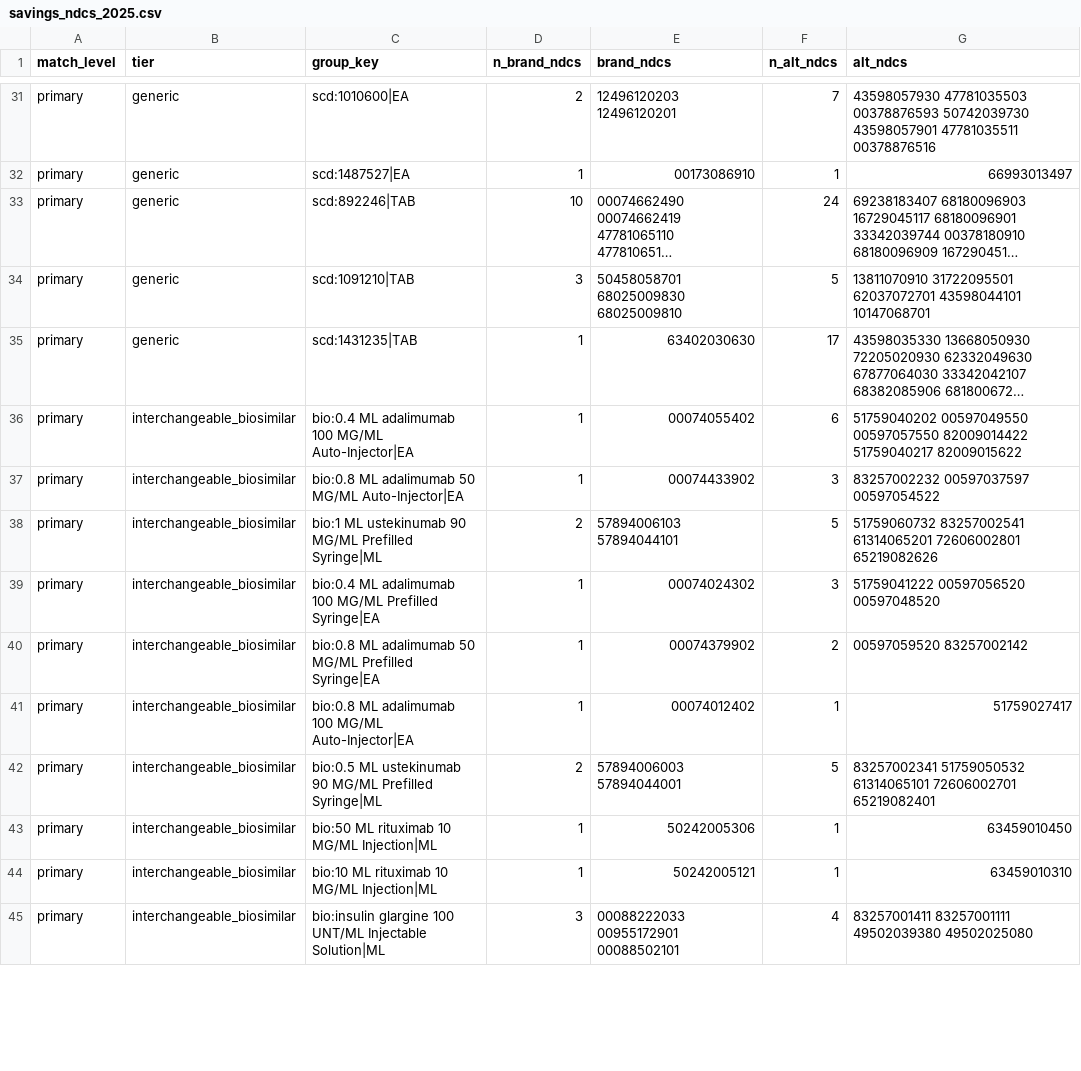
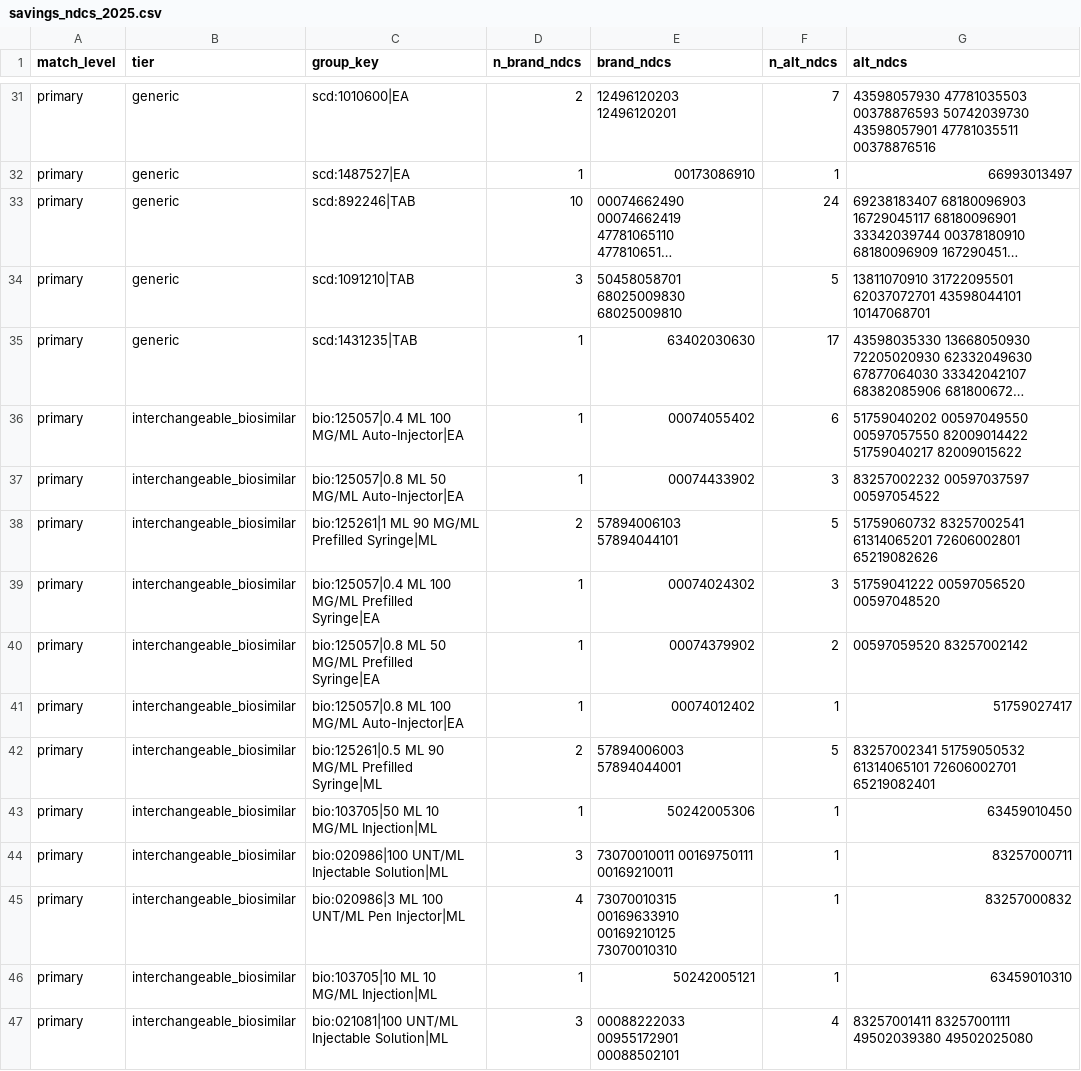
Before and after one commit to nolansherwood/medicaid-drug-savings, a CSV file: outputs/dashboard/savings_ndcs_2025.csv, drawn as a sheet; only a part is shown, gaps mark what is left out; long unchanged cells end in …; addresses are those after the commit; the diff covers the shown part only; the diff names each change by its address in the sheet, - before the commit and + after, or states it on an @@ line.

```diff
--- a/outputs/dashboard/savings_ndcs_2025.csv
+++ b/outputs/dashboard/savings_ndcs_2025.csv
-C36 (group_key): bio:0.4 ML adalimumab 100 MG/ML…
+C36 (group_key): bio:125057|0.4 ML 100 MG/ML…
-C37 (group_key): bio:0.8 ML adalimumab 50 MG/ML Auto-Injector|EA
+C37 (group_key): bio:125057|0.8 ML 50 MG/ML Auto-Injector|EA
-C38 (group_key): bio:1 ML ustekinumab 90 MG/ML…
+C38 (group_key): bio:125261|1 ML 90 MG/ML…
-C39 (group_key): bio:0.4 ML adalimumab 100 MG/ML…
+C39 (group_key): bio:125057|0.4 ML 100 MG/ML…
-C40 (group_key): bio:0.8 ML adalimumab 50 MG/ML…
+C40 (group_key): bio:125057|0.8 ML 50 MG/ML…
-C41 (group_key): bio:0.8 ML adalimumab 100 MG/ML…
+C41 (group_key): bio:125057|0.8 ML 100 MG/ML…
-C42 (group_key): bio:0.5 ML ustekinumab 90 MG/ML…
+C42 (group_key): bio:125261|0.5 ML 90 MG/ML…
-C43 (group_key): bio:50 ML rituximab 10 MG/ML Injection|ML
+C43 (group_key): bio:103705|50 ML 10 MG/ML Injection|ML
+row 44: primary | interchangeable_biosimilar | bio:020986|100 UNT/ML Injectable Solution|ML | 3 | 73070010011 00169750111 00169210011 | 1 | 83257000711
+row 45: primary | interchangeable_biosimilar | bio:020986|3 ML 100 UNT/ML Pen Injector|ML | 4 | 73070010315 00169633910 00169210125 73070010310 | 1 | 83257000832
-C46 (group_key): bio:10 ML rituximab 10 MG/ML Injection|ML
+C46 (group_key): bio:103705|10 ML 10 MG/ML Injection|ML
-C47 (group_key): bio:insulin glargine 100 UNT/ML Injectable…
+C47 (group_key): bio:021081|100 UNT/ML Injectable…
```
Also changed, not shown: 1 added row, 1 removed row and 27 edited cells elsewhere in this file, outputs/dashboard/explore_status_2025.csv, outputs/dashboard/product_ndcs_2025.csv, 20 other files.
